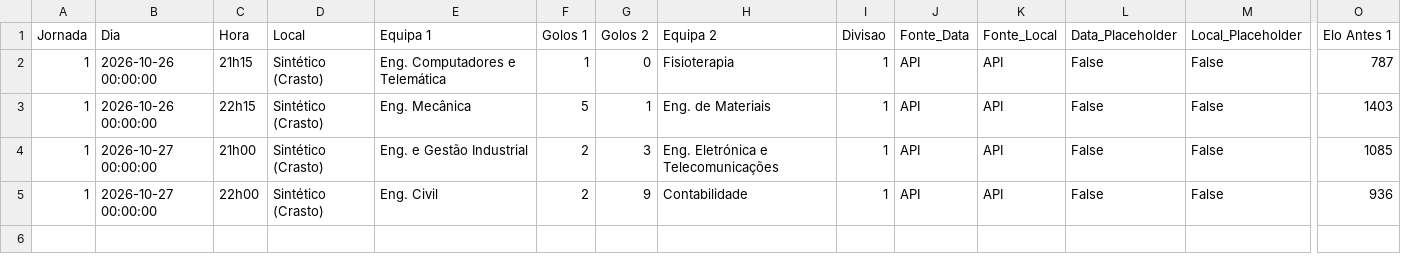
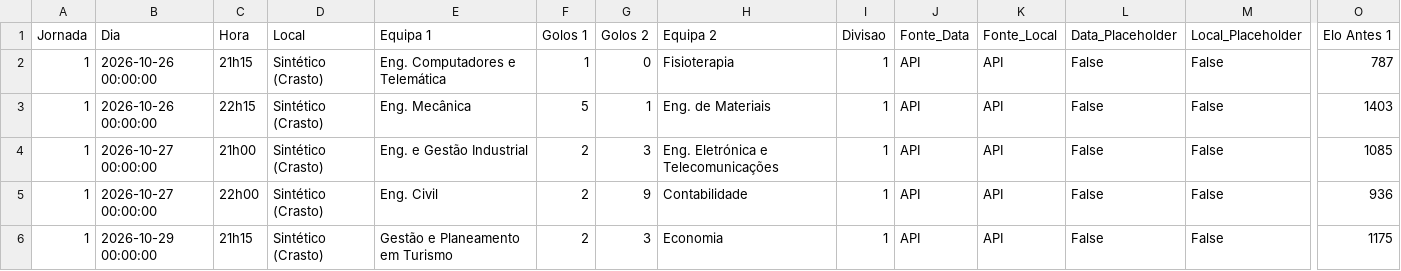
Before and after one commit to NEI-AAUAV/mmr_ta-aua, a CSV file: docs/output/elo_ratings/detalhe_FUTEBOL DE 7 MASCULINO_26_27.csv, drawn as a sheet; only a part is shown, gaps mark what is left out; rows hold the shown columns only; the diff names each change by its address in the sheet, - before the commit and + after, or states it on an @@ line.

```diff
--- a/docs/output/elo_ratings/detalhe_FUTEBOL DE 7 MASCULINO_26_27.csv
+++ b/docs/output/elo_ratings/detalhe_FUTEBOL DE 7 MASCULINO_26_27.csv
+row 6: 1 | 2026-10-29 00:00:00 | 21h15 | Sintético (Crasto) | Gestão e Planeamento em Turismo | 2 | 3 | Economia | 1 | API | API | False | False | 1175
```
Also changed, not shown: docs/output/previsoes/previsoes_ANDEBOL MISTO_2027_10000.csv, docs/output/previsoes/previsoes_FUTSAL FEMININO_2027_10000.csv, 51 other files.
